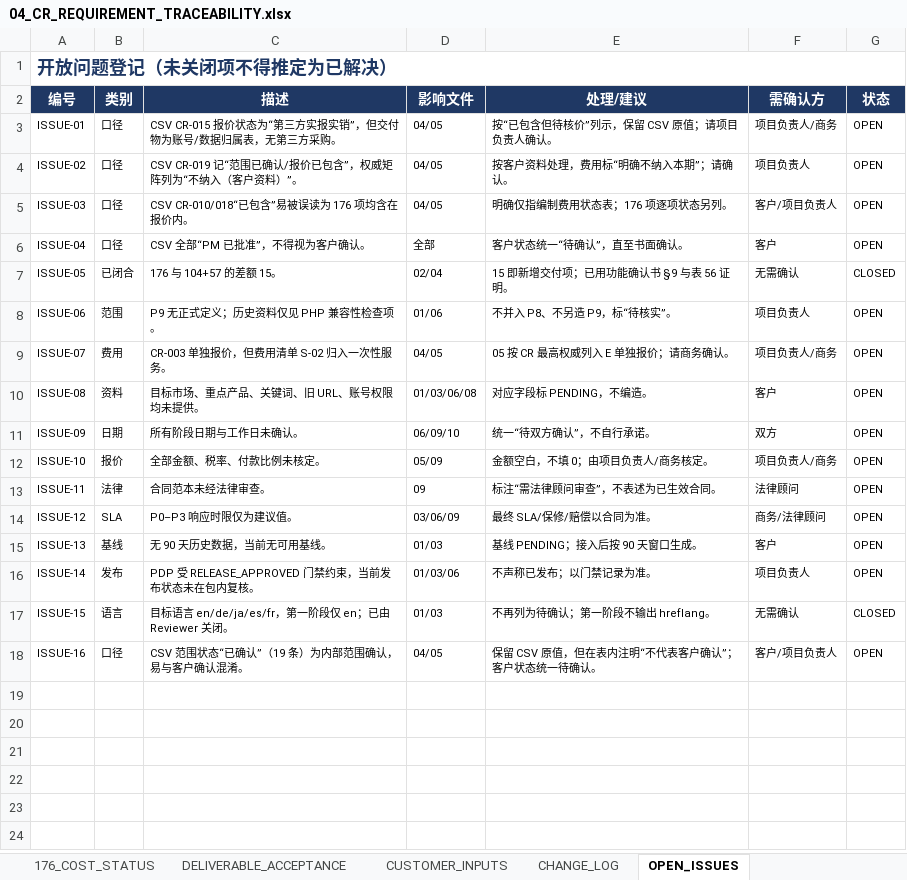
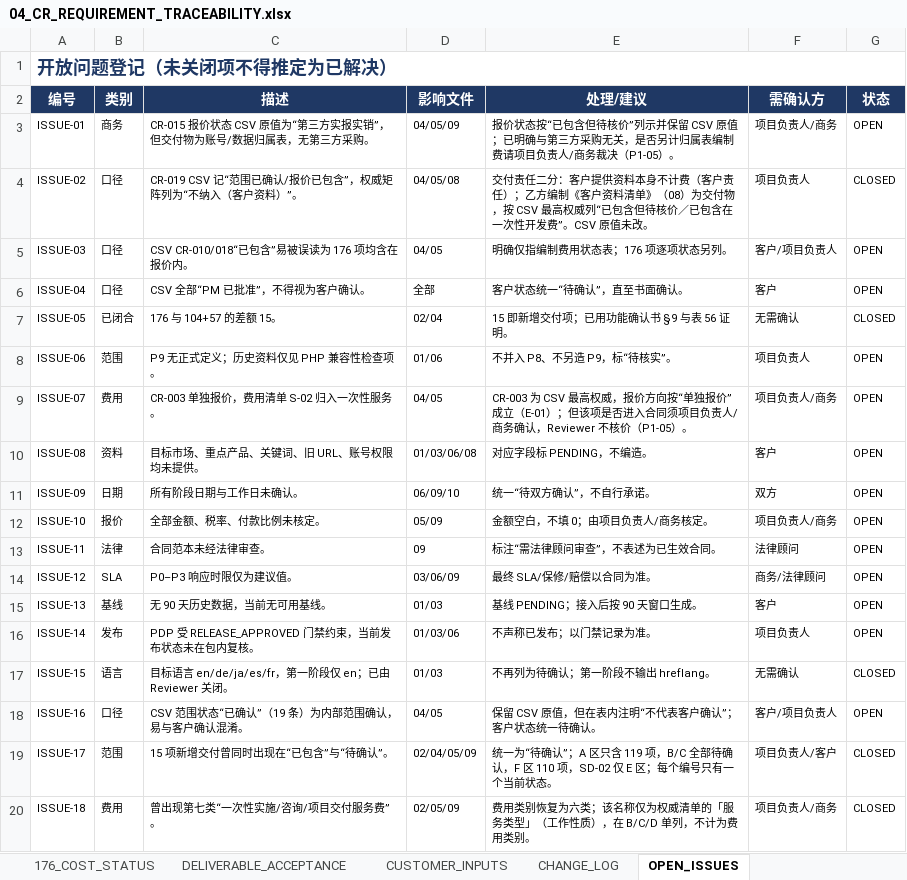
Before and after one commit to esanwu-bot/morrishk-site-upgrade-review, an Excel workbook: 30_commercial_proposal_and_signoff/04_CR_REQUIREMENT_TRACEABILITY.xlsx, sheet OPEN_ISSUES, drawn as a sheet; values as stored, in another font and other column widths than the file's, no borders; the diff names each change by its address in the sheet, - before the commit and + after, or states it on an @@ line.

```diff
--- a/30_commercial_proposal_and_signoff/04_CR_REQUIREMENT_TRACEABILITY.xlsx (sheet OPEN_ISSUES)
+++ b/30_commercial_proposal_and_signoff/04_CR_REQUIREMENT_TRACEABILITY.xlsx (sheet OPEN_ISSUES)
-B3 (类别): 口径
+B3 (类别): 商务
-C3 (描述): CSV CR-015 报价状态为“第三…
+C3 (描述): CR-015 报价状态 CSV 原值为“第三…
-D3 (影响文件): 04/05
+D3 (影响文件): 04/05/09
-E3 (处理/建议): 按“已包含但待核价”列示，保留 CSV 原值；请项目负责人确认。
+E3 (处理/建议): 报价状态按“已包含但待核价”列示并保留 CSV 原值；已明确与第三方采购无关，是否另计归属表编制费请项目负责人/商务裁决（P1-05）。
-C4 (描述): CSV CR-019 记“范围已确认/报价已包含”，权威矩阵列为“不纳入（客户资料）”。
+C4 (描述): CR-019 CSV 记“范围已确认/报价已包含”，权威矩阵列为“不纳入（客户资料）”。
-D4 (影响文件): 04/05
+D4 (影响文件): 04/05/08
-E4 (处理/建议): 按客户资料处理，费用标“明确不纳入本期”；请确认。
+E4 (处理/建议): 交付责任二分：客户提供资料本身不计费（客户责任）；乙方编制《客户资料清单》（08）为交付物，按 CSV 最高权威列“已包含但待核价／已包含在一次性开发费”。CSV 原值未改。
-G4 (状态): OPEN
+G4 (状态): CLOSED
-C9 (描述): CR-003 单独报价，但费用清单 S-02 归入一次性服务。
+C9 (描述): CR-003 单独报价，费用清单 S-02 归入一次性服务。
-E9 (处理/建议): 05 按 CR 最高权威列入 E 单独报价；请商务确认。
+E9 (处理/建议): CR-003 为 CSV 最高权威，报价方向按“单独报价”成立（E-01）；但该项是否进入合同须项目负责人/商务确认，Reviewer 不核价（P1-05）。
+row 19: ISSUE-17 | 范围 | 15 项新增交付曾同时出现在“已包含”与“待确认”。 | 02/04/05/09 | 统一为“待确认”；A 区只含 119 项，B/C 全部待确认，F 区 110 项，SD-02 仅 E 区；每个编号只有一个当前状态。 | 项目负责人/客户 | CLOSED
+row 20: ISSUE-18 | 费用 | 曾出现第七类“一次性实施/咨询/项目交付服务费”。 | 02/05/09 | 费用类别恢复为六类；该名称仅为权威清单的「服务类型」（工作性质），在 B/C/D 单列，不计为费用类别。 | 项目负责人/商务 | CLOSED
```
Also changed, not shown: sheet 176_COST_STATUS, sheet 00_说明, sheet CHANGE_LOG, sheet CR_001_020, sheet DELIVERABLE_ACCEPTANCE, sheet FR_SCOPE, 30_commercial_proposal_and_signoff/05_COMMERCIAL_QUOTATION.xlsx, 9 other files.
